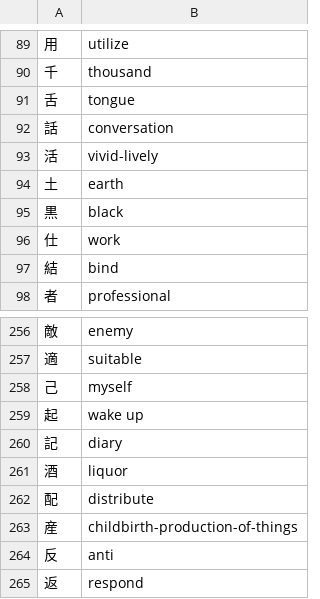
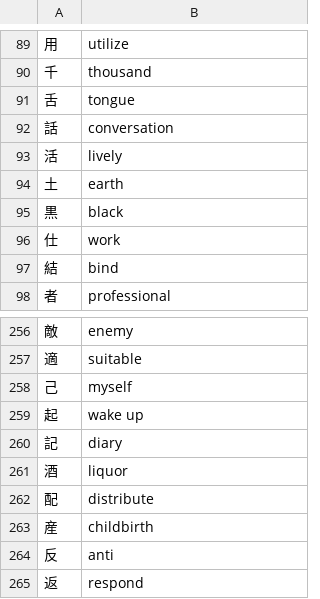
Before and after one commit to kavinvin/japanese, a TSV file: kanji.tsv, drawn as a sheet; only a part is shown, gaps mark what is left out; the diff covers the shown part only.

```diff
--- a/kanji.tsv
+++ b/kanji.tsv
@@ -92,3 +92,3 @@
 話	conversation
-活	vivid-lively
+活	lively
 土	earth
@@ -262,3 +262,3 @@
 配	distribute
-産	childbirth-production-of-things
+産	childbirth
 反	anti
```
Also changed, not shown: 24 edited cells elsewhere in this file.
